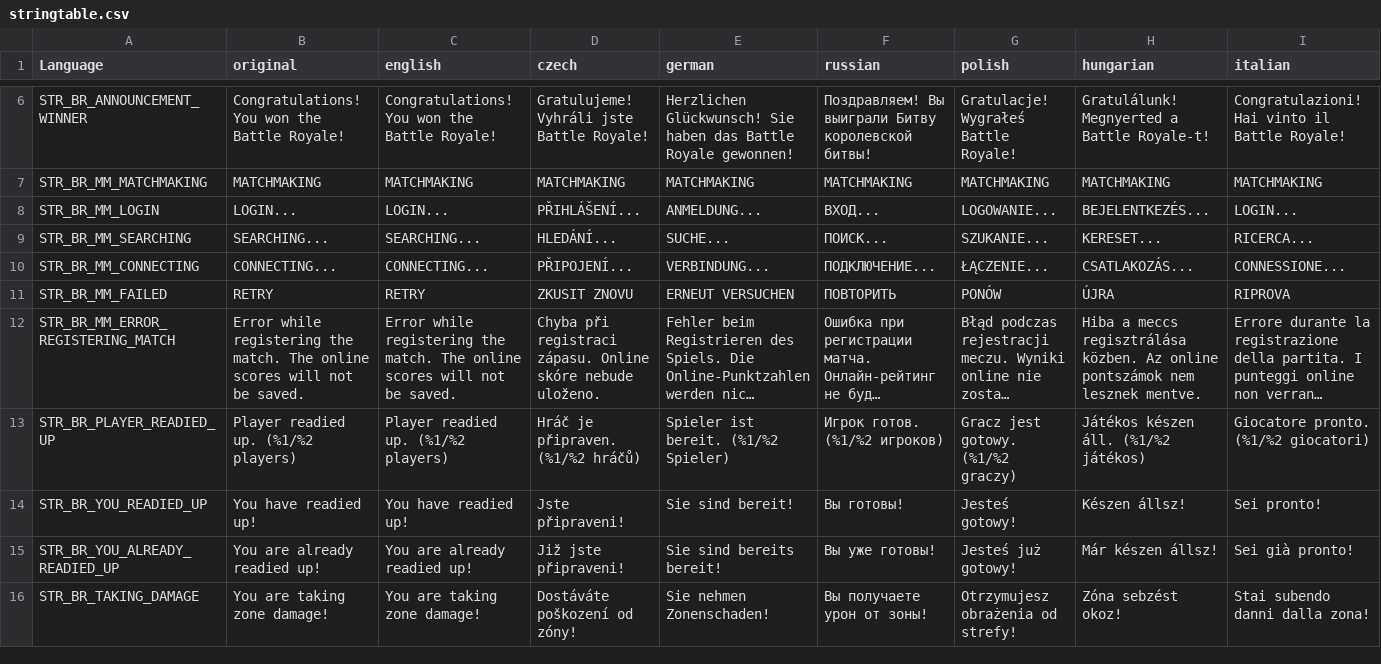
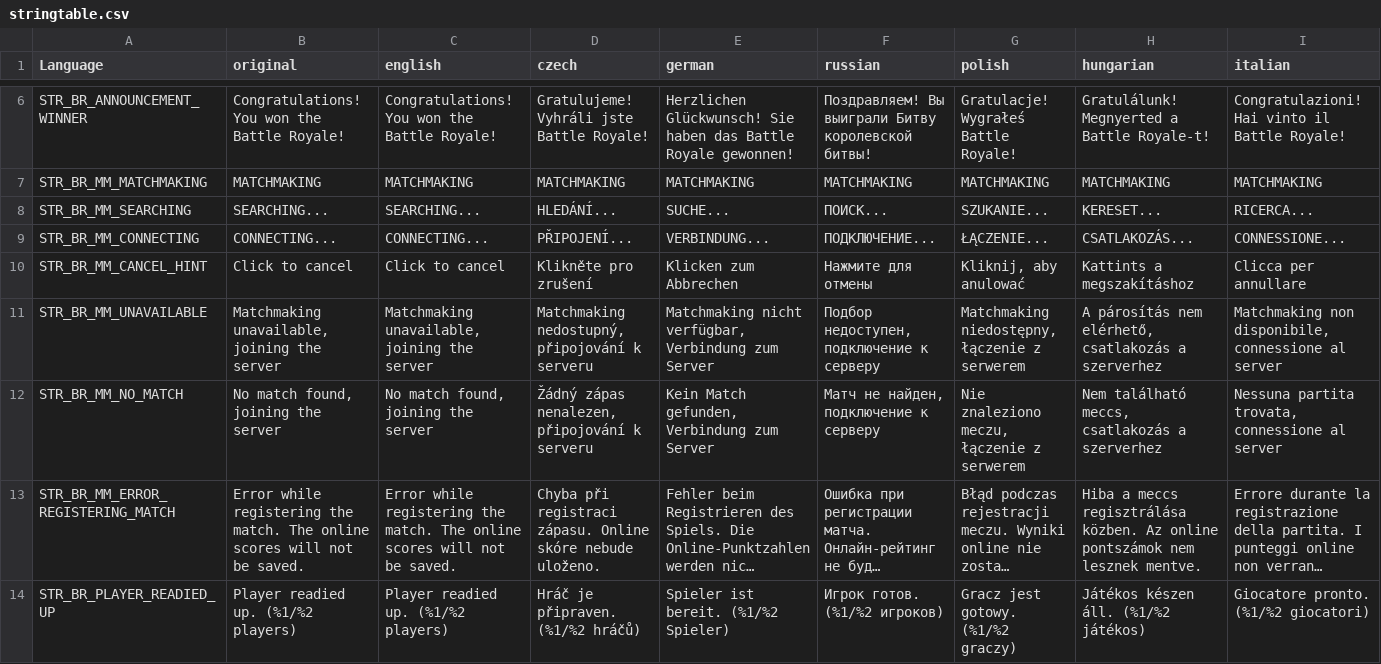
Before and after one commit to LeMyst/Vigrid-BattleRoyale, a CSV file: LanguageCore/stringtable.csv, drawn as a sheet; only a part is shown, gaps mark what is left out; the shorter side is filled out with more unchanged rows; long unchanged cells end in …; removed rows and columns are numbered as before the commit, all else as after; rows hold the shown columns only; the diff names each change by its address in the sheet, - before the commit and + after, or states it on an @@ line.

```diff
--- a/LanguageCore/stringtable.csv
+++ b/LanguageCore/stringtable.csv
-row 8: STR_BR_MM_LOGIN | LOGIN... | LOGIN... | PŘIHLÁŠENÍ... | ANMELDUNG... | ВХОД... | LOGOWANIE... | BEJELENTKEZÉS... | LOGIN...
-row 11: STR_BR_MM_FAILED | RETRY | RETRY | ZKUSIT ZNOVU | ERNEUT VERSUCHEN | ПОВТОРИТЬ | PONÓW | ÚJRA | RIPROVA
+row 10: STR_BR_MM_CANCEL_HINT | Click to cancel | Click to cancel | Klikněte pro zrušení | Klicken zum Abbrechen | Нажмите для отмены | Kliknij, aby anulować | Kattints a megszakításhoz | Clicca per annullare
+row 11: STR_BR_MM_UNAVAILABLE | Matchmaking unavailable, joining the server | Matchmaking unavailable, joining the server | Matchmaking nedostupný, připojování k serveru | Matchmaking nicht verfügbar, Verbindung zum Server | Подбор недоступен, подключение к серверу | Matchmaking niedostępny, łączenie z serwerem | A párosítás nem elérhető, csatlakozás a szerverhez | Matchmaking non disponibile, connessione al server
+row 12: STR_BR_MM_NO_MATCH | No match found, joining the server | No match found, joining the server | Žádný zápas nenalezen, připojování k serveru | Kein Match gefunden, Verbindung zum Server | Матч не найден, подключение к серверу | Nie znaleziono meczu, łączenie z serwerem | Nem található meccs, csatlakozás a szerverhez | Nessuna partita trovata, connessione al server
```
Also changed, not shown: 12 other files.
